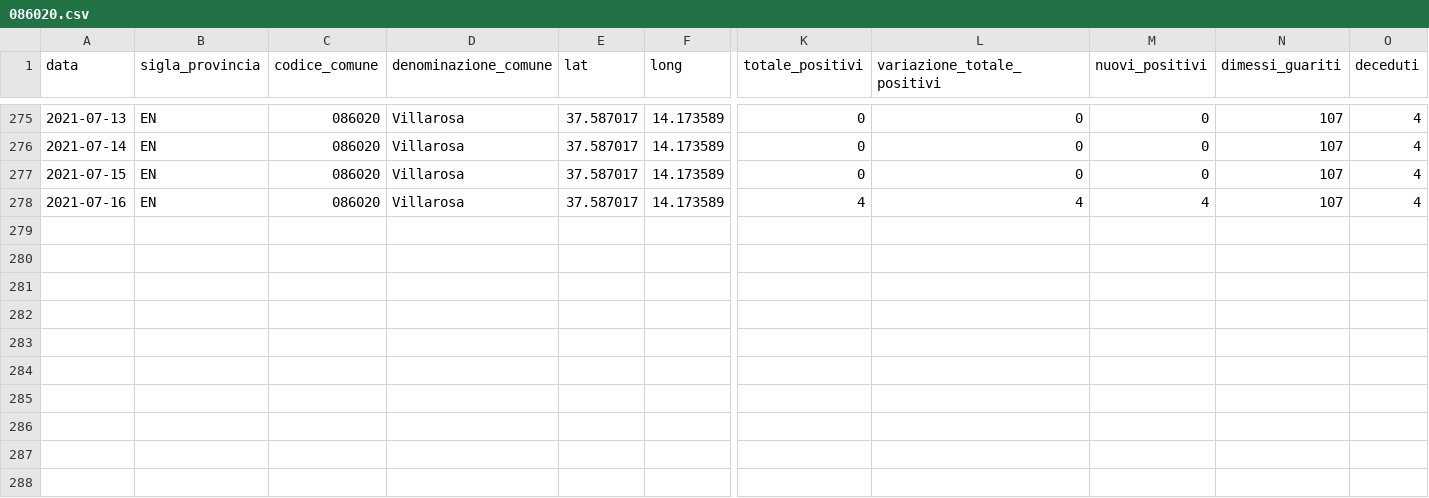
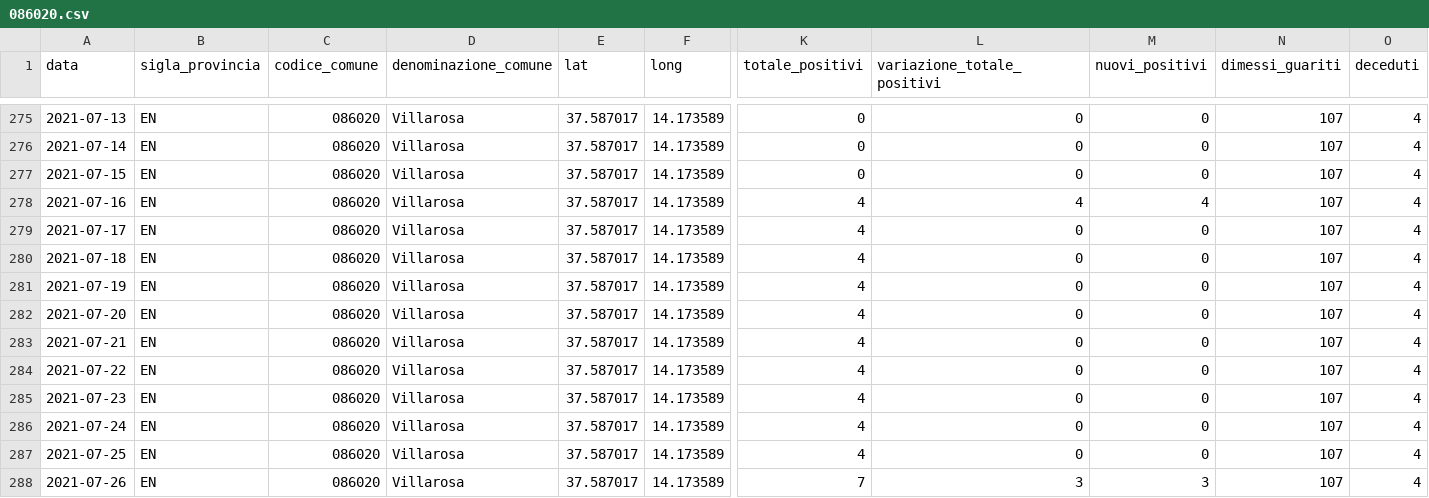
Before and after one commit to opendatasicilia/informa-covid19, a CSV file: dati/informacovid/086020/086020.csv, drawn as a sheet; only a part is shown, gaps mark what is left out; rows hold the shown columns only; the diff names each change by its address in the sheet, - before the commit and + after, or states it on an @@ line.

```diff
--- a/dati/informacovid/086020/086020.csv
+++ b/dati/informacovid/086020/086020.csv
+row 279: 2021-07-17 | EN | 086020 | Villarosa | 37.587017 | 14.173589 | 4 | 0 | 0 | 107 | 4
+row 280: 2021-07-18 | EN | 086020 | Villarosa | 37.587017 | 14.173589 | 4 | 0 | 0 | 107 | 4
+row 281: 2021-07-19 | EN | 086020 | Villarosa | 37.587017 | 14.173589 | 4 | 0 | 0 | 107 | 4
+row 282: 2021-07-20 | EN | 086020 | Villarosa | 37.587017 | 14.173589 | 4 | 0 | 0 | 107 | 4
+row 283: 2021-07-21 | EN | 086020 | Villarosa | 37.587017 | 14.173589 | 4 | 0 | 0 | 107 | 4
+row 284: 2021-07-22 | EN | 086020 | Villarosa | 37.587017 | 14.173589 | 4 | 0 | 0 | 107 | 4
+row 285: 2021-07-23 | EN | 086020 | Villarosa | 37.587017 | 14.173589 | 4 | 0 | 0 | 107 | 4
+row 286: 2021-07-24 | EN | 086020 | Villarosa | 37.587017 | 14.173589 | 4 | 0 | 0 | 107 | 4
+row 287: 2021-07-25 | EN | 086020 | Villarosa | 37.587017 | 14.173589 | 4 | 0 | 0 | 107 | 4
+row 288: 2021-07-26 | EN | 086020 | Villarosa | 37.587017 | 14.173589 | 7 | 3 | 3 | 107 | 4
```
Also changed, not shown: dati/informacovid/086006/086006.csv.
